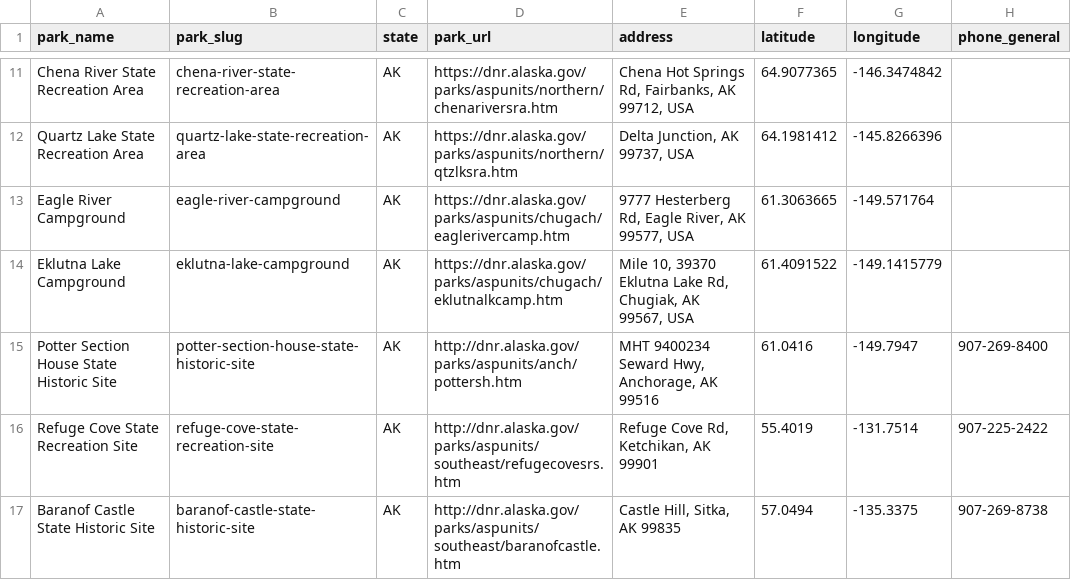
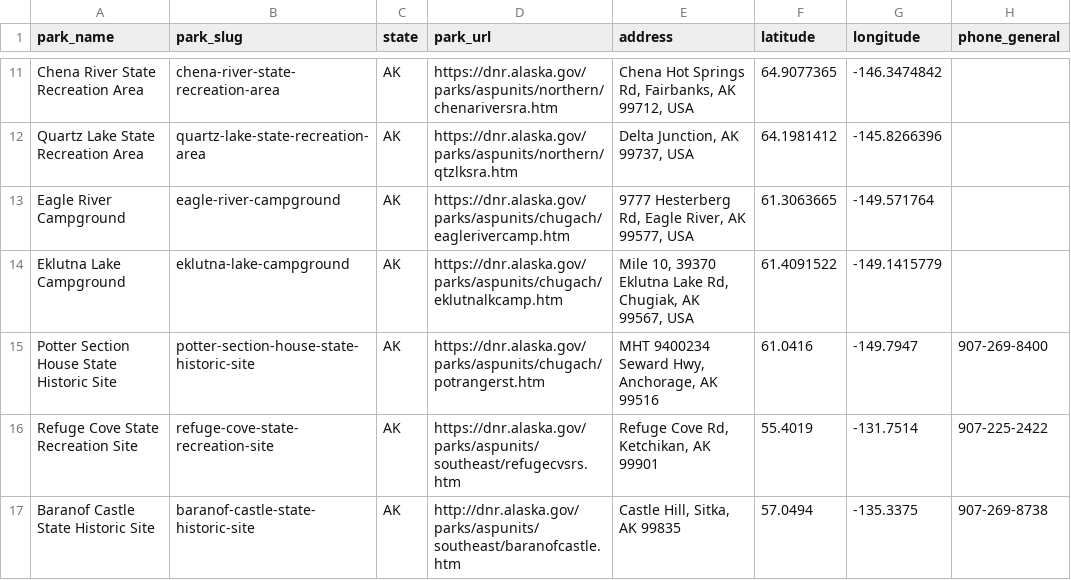
Before and after one commit to hayniec/state-parks-camping, a CSV file: alaska_state_parks.csv, drawn as a sheet; only a part is shown, gaps mark what is left out; the diff names each change by its address in the sheet, - before the commit and + after, or states it on an @@ line.

```diff
--- a/alaska_state_parks.csv
+++ b/alaska_state_parks.csv
-D15 (park_url): http://dnr.alaska.gov/parks/aspunits/anch/pottersh.htm
+D15 (park_url): https://dnr.alaska.gov/parks/aspunits/chugach/potrangerst.htm
-D16 (park_url): http://dnr.alaska.gov/parks/aspunits/southeast/refugecovesrs.htm
+D16 (park_url): https://dnr.alaska.gov/parks/aspunits/southeast/refugecvsrs.htm
```
Also changed, not shown: 22 other files.
